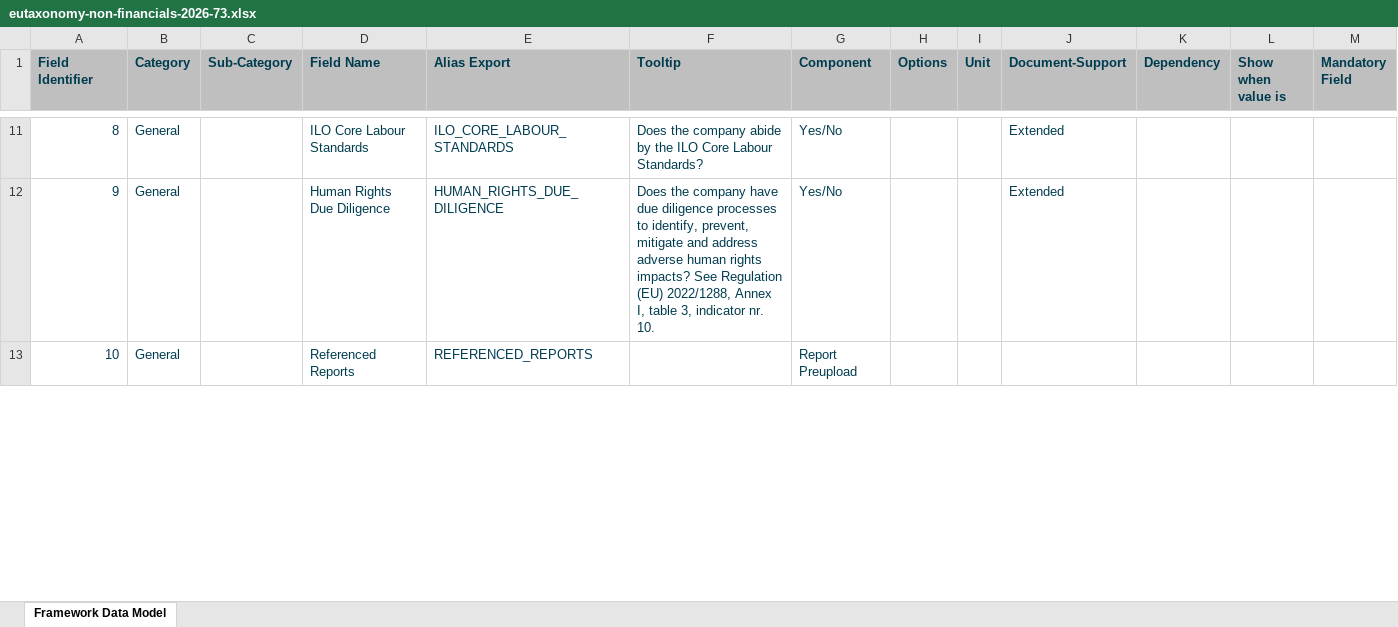
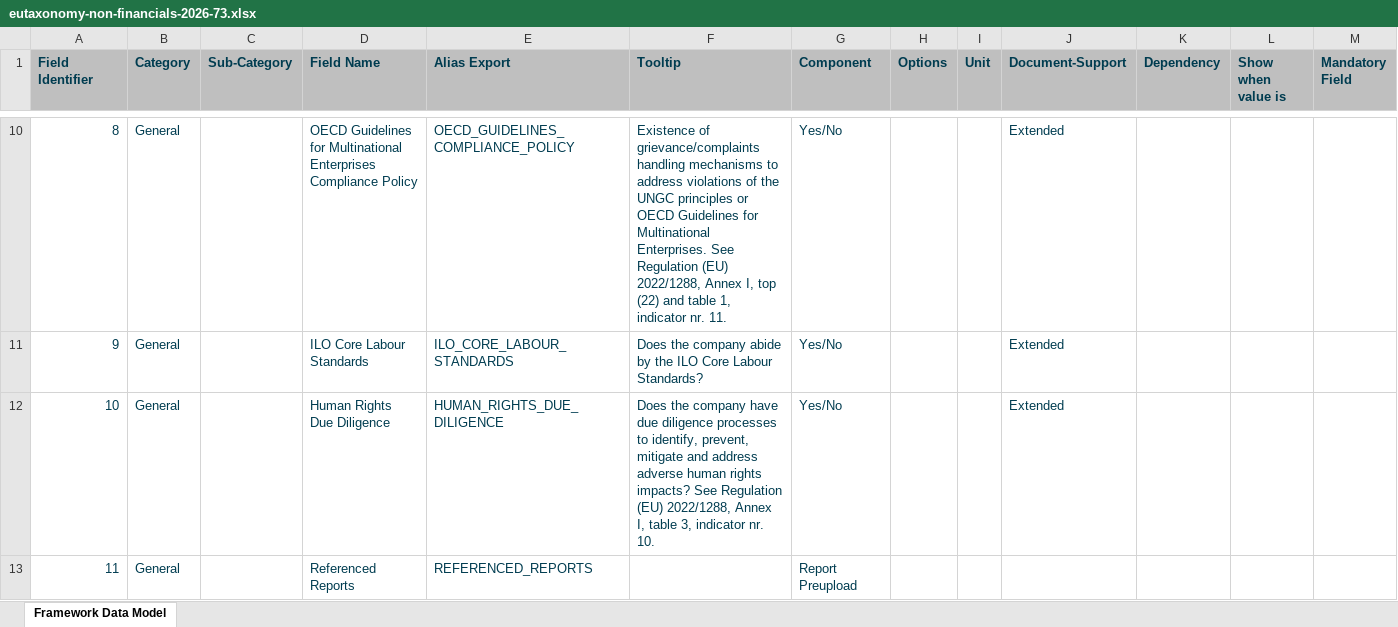
Before and after one commit to d-fine/Dataland, an Excel workbook: dataland-framework-toolbox/inputs/eutaxonomy-non-financials-2026-73/eutaxonomy-non-financials-2026-73.xlsx, sheet Framework Data Model, drawn as a sheet; only a part is shown, gaps mark what is left out; values as stored, in another font and other column widths than the file's, no borders; addresses are those after the commit; rows hold the shown columns only; the diff covers the shown part only; the diff names each change by its address in the sheet, - before the commit and + after, or states it on an @@ line.

```diff
--- a/dataland-framework-toolbox/inputs/eutaxonomy-non-financials-2026-73/eutaxonomy-non-financials-2026-73.xlsx (sheet Framework Data Model)
+++ b/dataland-framework-toolbox/inputs/eutaxonomy-non-financials-2026-73/eutaxonomy-non-financials-2026-73.xlsx (sheet Framework Data Model)
-D10 (Field Name): ILO Core Labour Standards
+D10 (Field Name): OECD Guidelines for Multinational Enterprises Compliance Policy
-E10 (Alias Export): ILO_CORE_LABOUR_STANDARDS
+E10 (Alias Export): OECD_GUIDELINES_COMPLIANCE_POLICY
-F10 (Tooltip): Does the company abide by the ILO Core Labour Standards?
+F10 (Tooltip): Existence of grievance/complaints handling mechanisms to address violations of the UNGC principles or OECD Guidelines for Multinational Enterprises. See Regulation (EU) 2022/1288, Annex I, top (22) and table 1, indicator nr. 11.
-D11 (Field Name): Human Rights Due Diligence
+D11 (Field Name): ILO Core Labour Standards
-E11 (Alias Export): HUMAN_RIGHTS_DUE_DILIGENCE
+E11 (Alias Export): ILO_CORE_LABOUR_STANDARDS
-F11 (Tooltip): …the company have due diligence processes to identify, prevent, mitigate and address adverse human rights impacts? See Regulation (EU) 2022/1288, Annex I, table 3, indicator nr. 10.
+F11 (Tooltip): …the company abide by the ILO Core Labour Standards?
+row 12: 10 | General |  | Human Rights Due Diligence | HUMAN_RIGHTS_DUE_DILIGENCE | Does the company have due diligence processes to identify, prevent, mitigate and address adverse human rights impacts? See Regulation (EU) 2022/1288, Annex I, table 3, indicator nr. 10. | Yes/No |  |  | Extended
-A13 (Field Identifier): 10
+A13 (Field Identifier): 11
```
Also changed, not shown: 5 added rows, 6 removed rows, 169 edited cells and cell formats elsewhere in this sheet, 2 other files.
